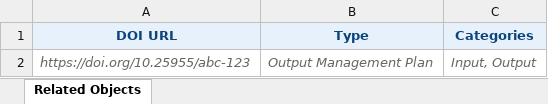
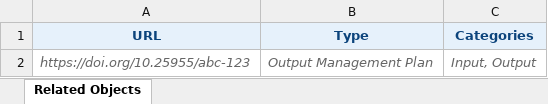
Before and after one commit to au-research/raid-au, an Excel workbook: raid-agency-app/public/templates/related-objects-template.xlsx, sheet Related Objects, drawn as a sheet; values as stored, in another font and other column widths than the file's, no borders; the diff names each change by its address in the sheet, - before the commit and + after, or states it on an @@ line.

Commit message:
Updated the fields to accept multiple ID instead of one Type(DOI)

```diff
--- a/raid-agency-app/public/templates/related-objects-template.xlsx (sheet Related Objects)
+++ b/raid-agency-app/public/templates/related-objects-template.xlsx (sheet Related Objects)
-A1: DOI URL
+A1: URL
```
Also changed, not shown: 3 other files.
